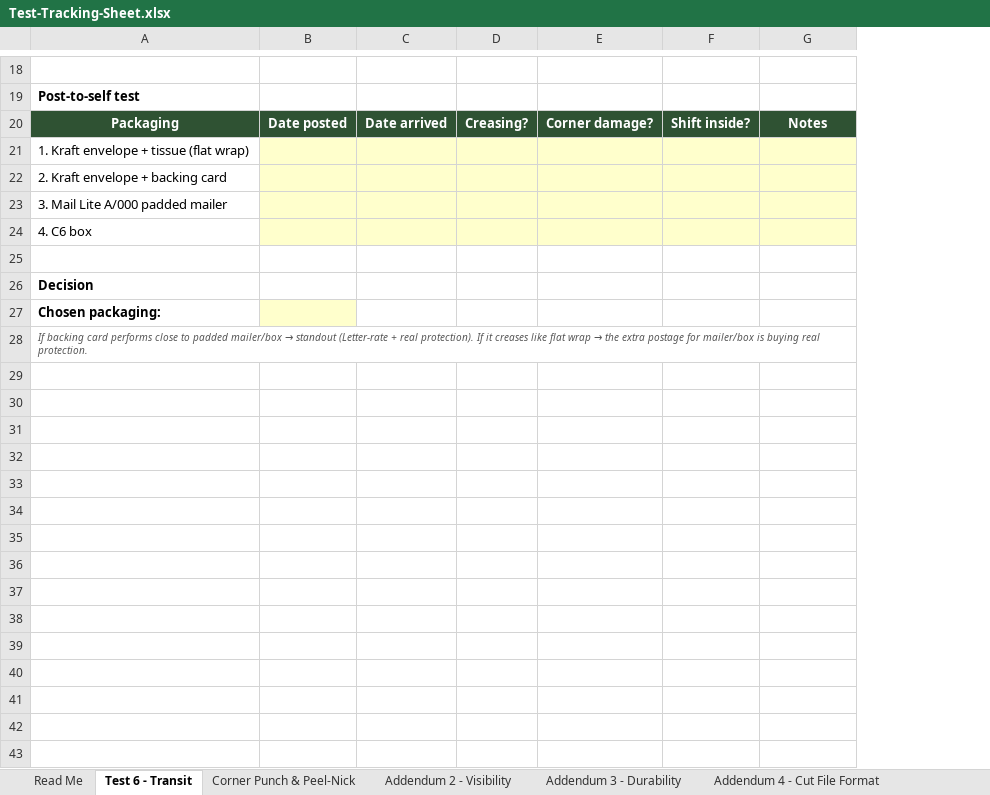
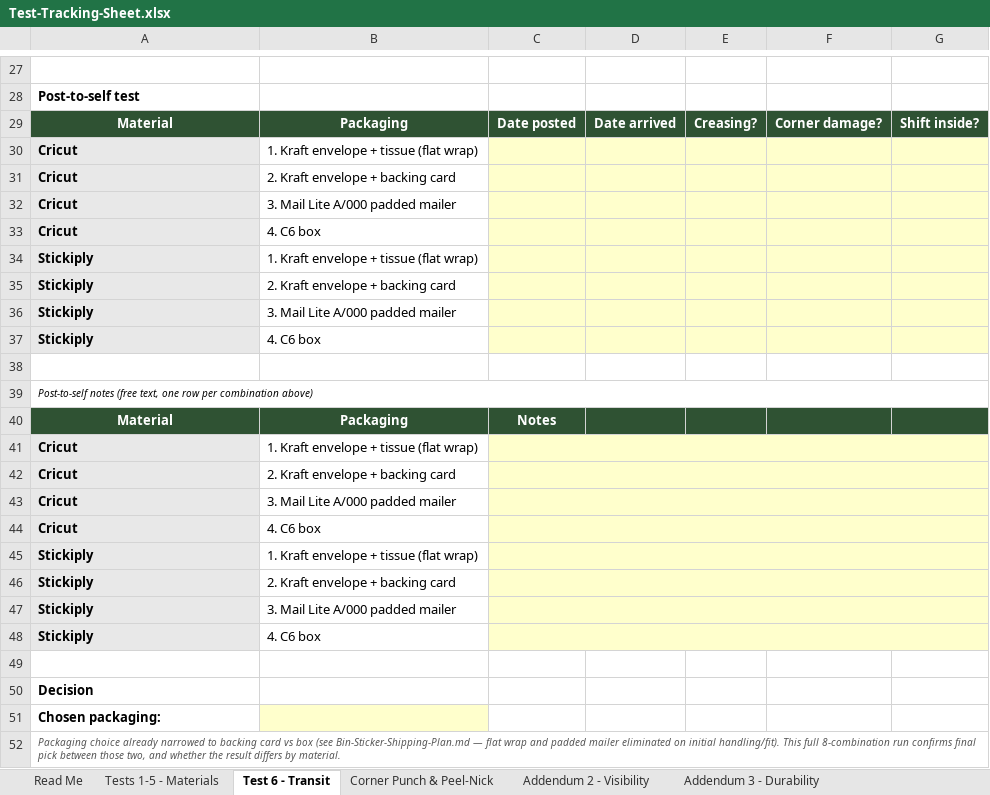
Before and after one commit to lstroh/orderMachine, an Excel workbook: stikerts/Testing/Test-Tracking-Sheet.xlsx, sheet Test 6 - Transit, drawn as a sheet; only a part is shown, gaps mark what is left out; values as stored, in another font and other column widths than the file's, no borders; removed rows and columns are numbered as before the commit, all else as after; the diff covers the shown part only; the diff names each change by its address in the sheet, - before the commit and + after, or states it on an @@ line.

```diff
--- a/stikerts/Testing/Test-Tracking-Sheet.xlsx (sheet Test 6 - Transit)
+++ b/stikerts/Testing/Test-Tracking-Sheet.xlsx (sheet Test 6 - Transit)
+sheet tab: Tests 1-5 - Materials
+column B, rows 29-33: Packaging | 1. Kraft envelope + tissue (flat wrap) | 2. Kraft envelope + backing card | 3. Mail Lite A/000 padded mailer | 4. C6 box
-column F, row 20: Shift inside?
-A29: Packaging
+A29: Material
-G29: Notes
+G29: Shift inside?
-A30: 1. Kraft envelope + tissue (flat wrap)
+A30: Cricut
@@ A30:A33 fill: none → #E8E8E8, bold: off → on @@
-A31: 2. Kraft envelope + backing card
+A31: Cricut
-A32: 3. Mail Lite A/000 padded mailer
+A32: Cricut
-A33: 4. C6 box
+A33: Cricut
+row 34: Stickiply | 1. Kraft envelope + tissue (flat wrap)
+row 35: Stickiply | 2. Kraft envelope + backing card
+row 36: Stickiply | 3. Mail Lite A/000 padded mailer
+row 37: Stickiply | 4. C6 box
+row 38: (empty)
+row 39: Post-to-self notes (free text, one row per combination above)
+row 40: Material | Packaging | Notes
+row 41: Cricut | 1. Kraft envelope + tissue (flat wrap)
+row 42: Cricut | 2. Kraft envelope + backing card
+row 43: Cricut | 3. Mail Lite A/000 padded mailer
+row 44: Cricut | 4. C6 box
+row 45: Stickiply | 1. Kraft envelope + tissue (flat wrap)
+row 46: Stickiply | 2. Kraft envelope + backing card
+row 47: Stickiply | 3. Mail Lite A/000 padded mailer
+row 48: Stickiply | 4. C6 box
-C51 fill: #FFFFCC
+C51 fill: none
@@ A52: If backing card performs close to padded mailer/box → standout (Letter-rate + real protection). If it creases like flat wrap → the extra postage for mailer/box is buying real protection. → Packaging choice already narrowed to backing card vs box (see Bin-Sticker-Shipping-Plan.md — flat wrap and padded mailer eliminated on initial handling/fit). This full 8-combination run confirms final pick between those two, and whether the result differs by material. @@
```
Also changed, not shown: 14 added rows, 5 removed rows, 7 edited cells and cell formats elsewhere in this sheet, sheet Corner Punch & Peel-Nick, sheet Read Me, stikerts/StickerBinStickersCosts v2.xlsx, 5 other files.
